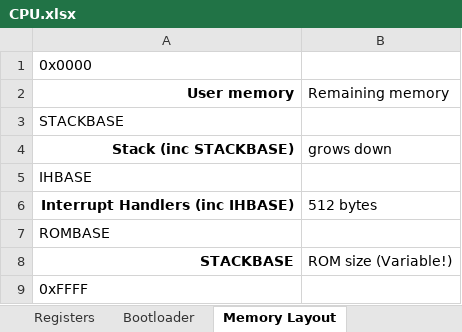
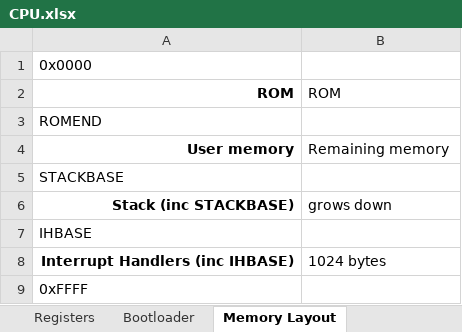
Before and after one commit to Doridian/HackCPU, an Excel workbook: docs/CPU.xlsx, sheet Memory Layout, drawn as a sheet; values as stored, in another font and other column widths than the file's, no borders; removed rows and columns are numbered as before the commit, all else as after; the diff names each change by its address in the sheet, - before the commit and + after, or states it on an @@ line.

```diff
--- a/docs/CPU.xlsx (sheet Memory Layout)
+++ b/docs/CPU.xlsx (sheet Memory Layout)
+row 2: ROM | ROM
+row 3: ROMEND
-B8: 512 bytes
+B8: 1024 bytes
-row 7: ROMBASE
-row 8: STACKBASE | ROM size (Variable!)
```
Also changed, not shown: 5 other files.
